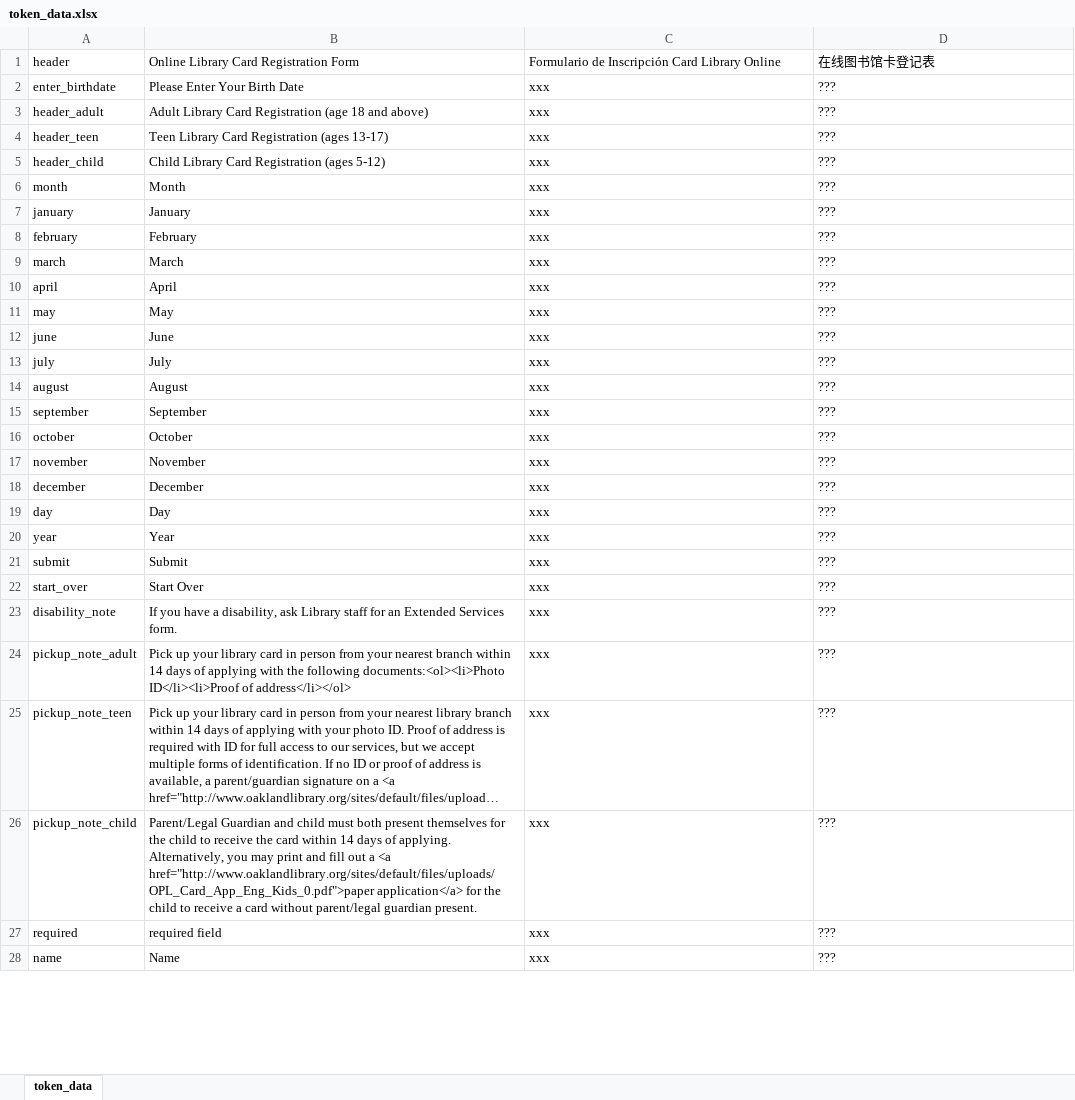
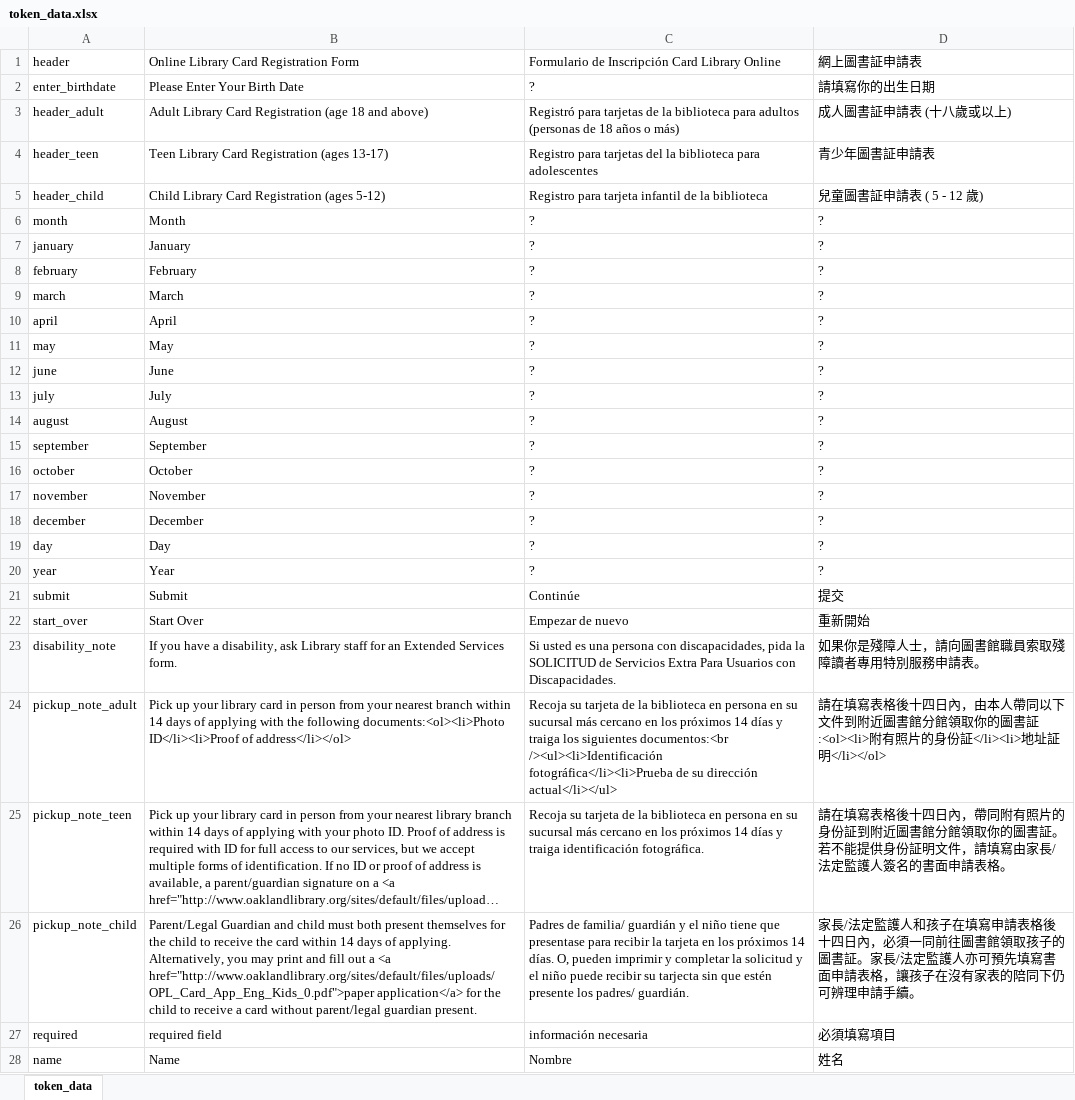
Before and after one commit to windsorschmidt/millennium-selfreg, an Excel workbook: token_data.xlsx, sheet token_data, drawn as a sheet; only a part is shown; long unchanged cells end in …; values as stored, in another font and other column widths than the file's, no borders; the diff covers the shown part only; the diff names each change by its address in the sheet, - before the commit and + after, or states it on an @@ line.

Commit message:
updated spreadsheet, still need some chinese and spanish translations

```diff
--- a/token_data.xlsx (sheet token_data)
+++ b/token_data.xlsx (sheet token_data)
-D1: 在线图书馆卡登记表
+D1: 網上圖書証申請表
-C2: xxx
+C2: ?
-D2: ???
+D2: 請填寫你的出生日期
-C3: xxx
+C3: Registró para tarjetas de la biblioteca para adultos (personas de 18 años o más)
-D3: ???
+D3: 成人圖書証申請表 (十八歲或以上)
-C4: xxx
+C4: Registro para tarjetas del la biblioteca para adolescentes
-D4: ???
+D4: 青少年圖書証申請表
-C5: xxx
+C5: Registro para tarjeta infantil de la biblioteca
-D5: ???
+D5: 兒童圖書証申請表 ( 5 - 12 歲)
-C6:C20: xxx
+C6:C20: ?
-D6:D20: ???
+D6:D20: ?
-C21: xxx
+C21: Continúe
-D21: ???
+D21: 提交
-C22: xxx
+C22: Empezar de nuevo
-D22: ???
+D22: 重新開始
-C23: xxx
+C23: Si usted es una persona con discapacidades, pida la SOLICITUD de Servicios Extra Para Usuarios con Discapacidades.
-D23: ???
+D23: 如果你是殘障人士，請向圖書館職員索取殘障讀者專用特別服務申請表。
-C24: xxx
+C24: Recoja su tarjeta de la biblioteca en persona en su sucursal más cercano en los próximos 14 días y traiga los siguientes documentos:<br /><ul><li>Identificación fotográfica</li><li>Prueba de su dirección actual</li></ul>
-D24: ???
+D24: 請在填寫表格後十四日內，由本人帶同以下文件到附近圖書館分館領取你的圖書証:<ol><li>附有照片的身份証</li><li>地址証明</li></ol>
-C25: xxx
+C25: Recoja su tarjeta de la biblioteca en persona en su sucursal más cercano en los próximos 14 días y traiga identificación fotográfica.
-D25: ???
+D25: 請在填寫表格後十四日內，帶同附有照片的身份証到附近圖書館分館領取你的圖書証。若不能提供身份証明文件，請填寫由家長/法定監護人簽名的書面申請表格。
-C26: xxx
+C26: Padres de familia/ guardián y el niño tiene que presentase para recibir la tarjeta en los próximos 14 días. O, pueden imprimir y completar la solicitud y el niño puede recibir su tarjecta sin que estén presente los padres/ guardián.
-D26: ???
+D26: 家長/法定監護人和孩子在填寫申請表格後十四日內，必須一同前往圖書館領取孩子的圖書証。家長/法定監護人亦可預先填寫書面申請表格，讓孩子在沒有家表的陪同下仍可辨理申請手續。
-C27: xxx
+C27: información necesaria
-D27: ???
+D27: 必須填寫項目
-C28: xxx
+C28: Nombre
-D28: ???
+D28: 姓名
```
Also changed, not shown: 1 added row, 2 removed rows and 105 edited cells elsewhere in this sheet, 2 other files.
